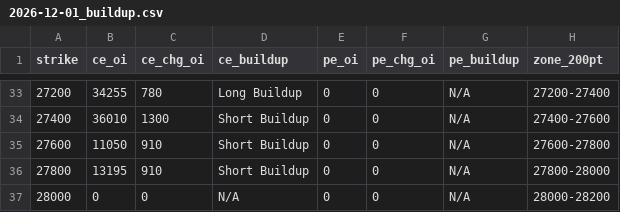
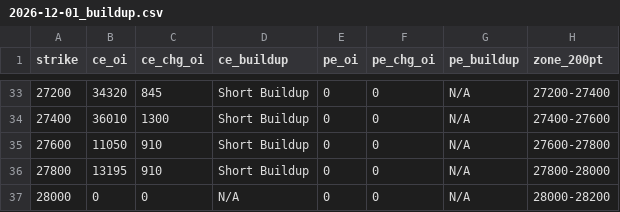
Before and after one commit to ddtambe/Nifty50_Options, a CSV file: data/2026-11-17/2026-12-01_buildup.csv, drawn as a sheet; only a part is shown, gaps mark what is left out; the diff covers the shown part only.

```diff
--- a/data/2026-11-17/2026-12-01_buildup.csv
+++ b/data/2026-11-17/2026-12-01_buildup.csv
@@ -33,2 +33,2 @@ strike,ce_oi,ce_chg_oi,ce_buildup,pe_oi,pe_chg_oi,pe_buildup,zone_200pt
-27200,34255,780,Long Buildup,0,0,N/A,27200-27400
+27200,34320,845,Short Buildup,0,0,N/A,27200-27400
 27400,36010,1300,Short Buildup,0,0,N/A,27400-27600
```
Also changed, not shown: 67 edited cells elsewhere in this file, data/2026-11-17/2026-11-17_buildup.csv, data/2026-11-17/2026-11-17_raw.csv, 7 other files.
